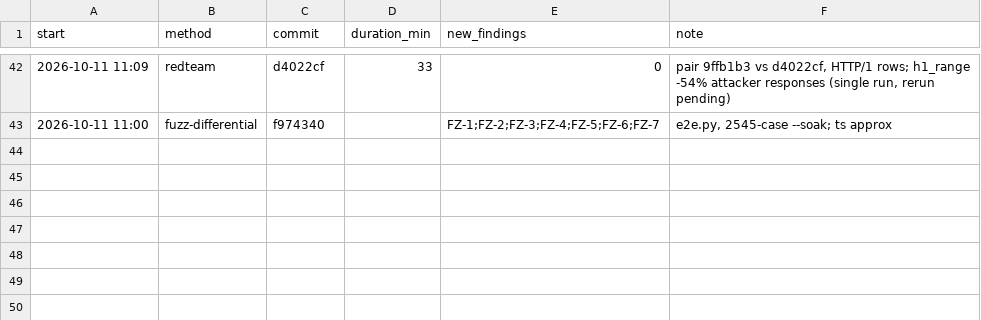
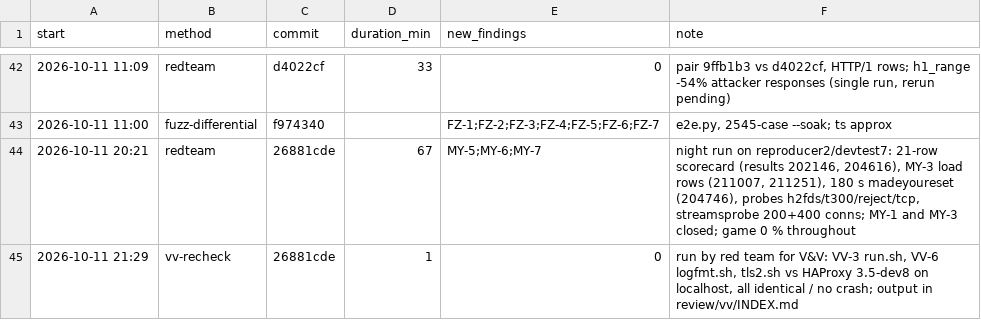
Before and after one commit to brhenc/alcyon-lb, a CSV file: data/verification_runs.csv, drawn as a sheet; only a part is shown, gaps mark what is left out; the diff names each change by its address in the sheet, - before the commit and + after, or states it on an @@ line.

```diff
--- a/data/verification_runs.csv
+++ b/data/verification_runs.csv
+row 44: 2026-10-11 20:21 | redteam | 26881cde | 67 | MY-5;MY-6;MY-7 | night run on reproducer2/devtest7: 21-row scorecard (results 202146, 204616), MY-3 load rows (211007, 211251), 180 s madeyoureset (204746), probes h2fds/t300/reject/tcp, streamsprobe 200+400 conns; MY-1 and MY-3 closed; game 0 % throughout
+row 45: 2026-10-11 21:29 | vv-recheck | 26881cde | 1 | 0 | run by red team for V&V: VV-3 run.sh, VV-6 logfmt.sh, tls2.sh vs HAProxy 3.5-dev8 on localhost, all identical / no crash; output in review/vv/INDEX.md
```
Also changed, not shown: data/findings.csv, 1 other file.
